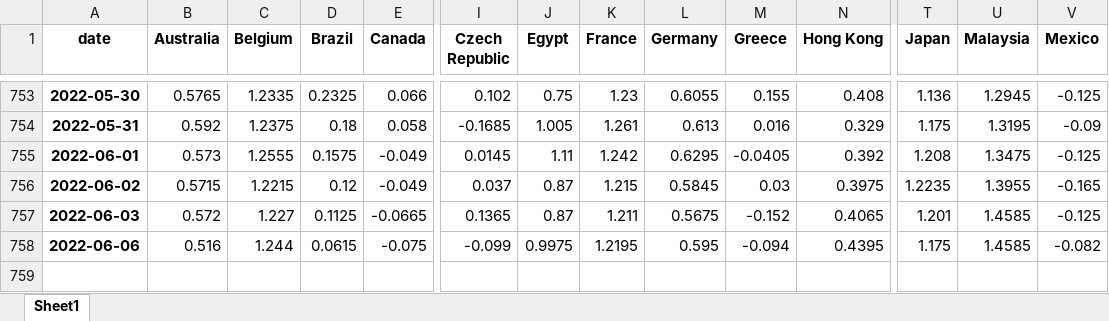
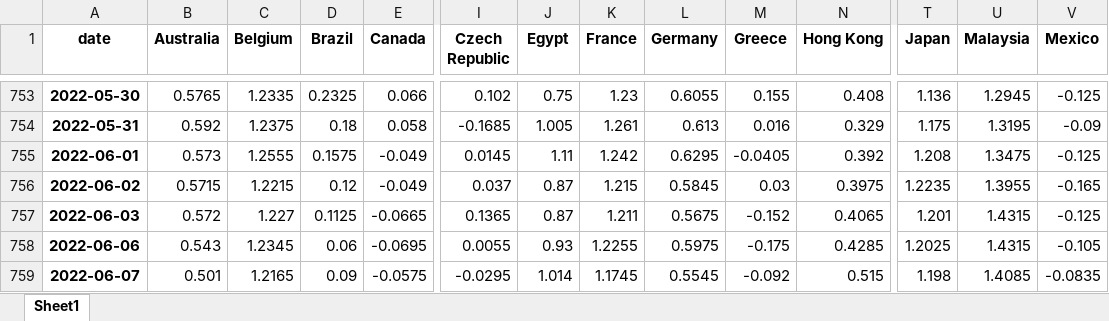
Before and after one commit to cober-data/curvature_database, an Excel workbook: database_long_5y.xlsx, sheet Sheet1, drawn as a sheet; only a part is shown, gaps mark what is left out; values as stored, in another font and other column widths than the file's, no borders; rows hold the shown columns only; the diff covers the shown part only; the diff names each change by its address in the sheet, - before the commit and + after, or states it on an @@ line.

```diff
--- a/database_long_5y.xlsx (sheet Sheet1)
+++ b/database_long_5y.xlsx (sheet Sheet1)
-U757:U758 (Malaysia): 1.4585
+U757:U758 (Malaysia): 1.4315
-B758 (Australia): 0.516
+B758 (Australia): 0.543
-C758 (Belgium): 1.244
+C758 (Belgium): 1.2345
-D758 (Brazil): 0.0615
+D758 (Brazil): 0.06
-E758 (Canada): -0.075
+E758 (Canada): -0.0695
-I758 (Czech Republic): -0.099
+I758 (Czech Republic): 0.0055
-J758 (Egypt): 0.9975
+J758 (Egypt): 0.93
-K758 (France): 1.2195
+K758 (France): 1.2255
-L758 (Germany): 0.595
+L758 (Germany): 0.5975
-M758 (Greece): -0.094
+M758 (Greece): -0.175
-N758 (Hong Kong): 0.4395
+N758 (Hong Kong): 0.4285
-T758 (Japan): 1.175
+T758 (Japan): 1.2025
-V758 (Mexico): -0.082
+V758 (Mexico): -0.105
+row 759: 2022-06-07 | 0.501 | 1.2165 | 0.09 | -0.0575 | -0.0295 | 1.014 | 1.1745 | 0.5545 | -0.092 | 0.515 | 1.198 | 1.4085 | -0.0835
```
Also changed, not shown: 9 edited cells elsewhere in this sheet, Bonds_France.xlsx, Bonds_Italy.xlsx, 39 other files.
